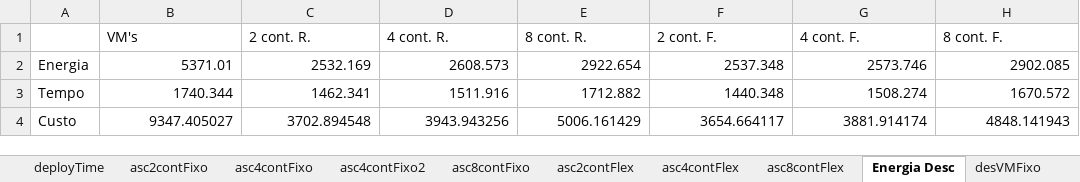
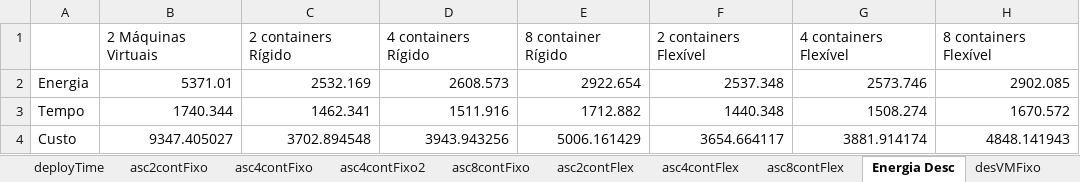
Before and after one commit to dbrauner/logs-onedock, an Excel workbook: resultados_vm_containers.xlsx, sheet Energia Desc, drawn as a sheet; values as stored, in another font and other column widths than the file's, no borders; charts and pictures not drawn; removed rows and columns are numbered as before the commit, all else as after; the diff names each change by its address in the sheet, - before the commit and + after, or states it on an @@ line.

```diff
--- a/resultados_vm_containers.xlsx (sheet Energia Desc)
+++ b/resultados_vm_containers.xlsx (sheet Energia Desc)
-row 1:  | VM's | 2 cont. R. | 4 cont. R. | 8 cont. R. | 2 cont. F. | 4 cont. F. | 8 cont. F.
+row 1:  | 2 Máquinas Virtuais | 2 containers Rígido | 4 containers Rígido | 8 container Rígido | 2 containers Flexível | 4 containers Flexível | 8 containers Flexível
```
Also changed, not shown: sheet Energia, charts or pictures, 1 other file.
